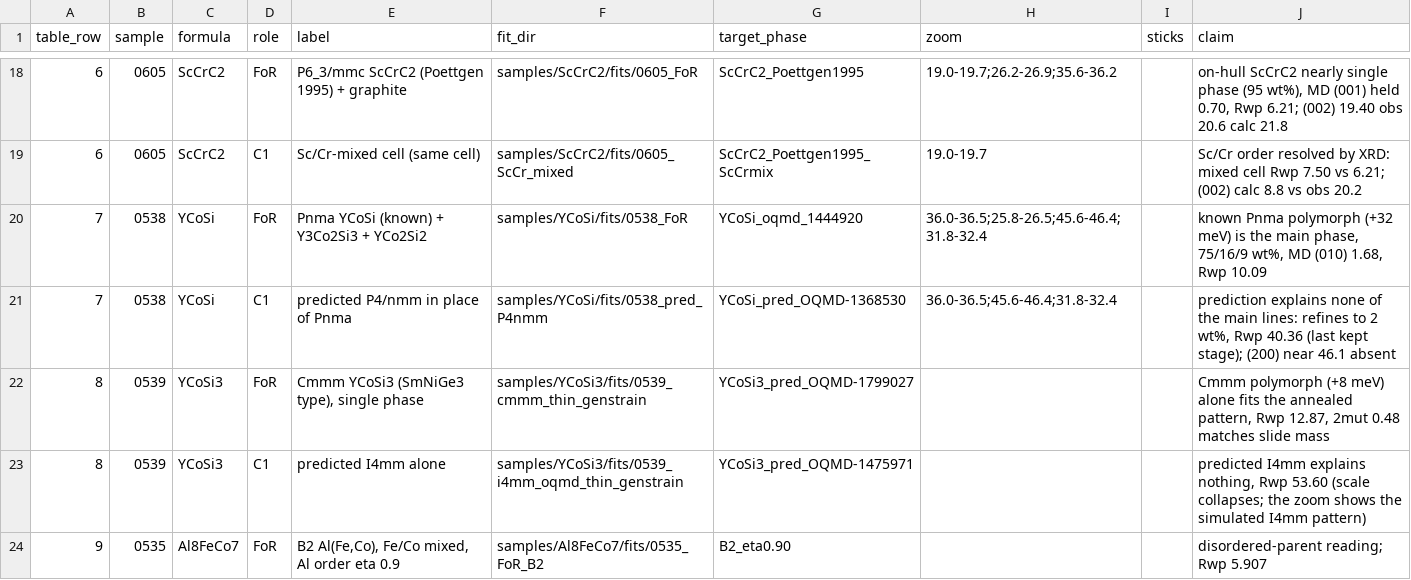
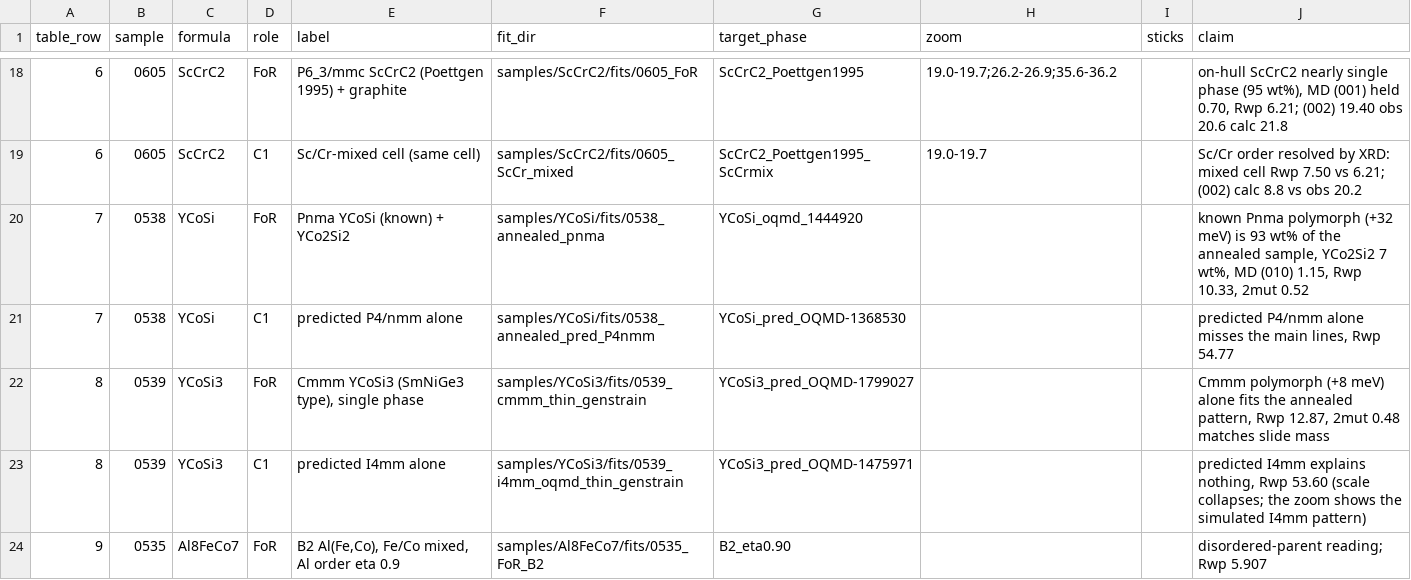
Before and after one commit to jhamlin-ufl/synthesizability, a CSV file: tables/si_fits.csv, drawn as a sheet; only a part is shown, gaps mark what is left out.

```diff
--- a/tables/si_fits.csv
+++ b/tables/si_fits.csv
@@ -19,4 +19,4 @@ table_row,sample,formula,role,label,fit_dir,target_phase,zoom,sticks,claim
 6,0605,ScCrC2,C1,Sc/Cr-mixed cell (same cell),samples/ScCrC2/fits/0605_ScCr_mixed,ScCrC2_Poettgen1995_ScCrmix,19.0-19.7,,Sc/Cr order resolved by XRD: mixed cell Rwp 7.50 vs 6.21; (002) calc 8.8 vs obs 20.2
-7,0538,YCoSi,FoR,Pnma YCoSi (known) + Y3Co2Si3 + YCo2Si2,samples/YCoSi/fits/0538_FoR,YCoSi_oqmd_1444920,36.0-36.5;25.8-26.5;45.6-46.4;31.8-32.4,,"known Pnma polymorph (+32 meV) is the main phase, 75/16/9 wt%, MD (010) 1.68, Rwp 10.09"
-7,0538,YCoSi,C1,predicted P4/nmm in place of Pnma,samples/YCoSi/fits/0538_pred_P4nmm,YCoSi_pred_OQMD-1368530,36.0-36.5;45.6-46.4;31.8-32.4,,"prediction explains none of the main lines: refines to 2 wt%, Rwp 40.36 (last kept stage); (200) near 46.1 absent"
+7,0538,YCoSi,FoR,Pnma YCoSi (known) + YCo2Si2,samples/YCoSi/fits/0538_annealed_pnma,YCoSi_oqmd_1444920,,,"known Pnma polymorph (+32 meV) is 93 wt% of the annealed sample, YCo2Si2 7 wt%, MD (010) 1.15, Rwp 10.33, 2mut 0.52"
+7,0538,YCoSi,C1,predicted P4/nmm alone,samples/YCoSi/fits/0538_annealed_pred_P4nmm,YCoSi_pred_OQMD-1368530,,,"predicted P4/nmm alone misses the main lines, Rwp 54.77"
 8,0539,YCoSi3,FoR,"Cmmm YCoSi3 (SmNiGe3 type), single phase",samples/YCoSi3/fits/0539_cmmm_thin_genstrain,YCoSi3_pred_OQMD-1799027,,,"Cmmm polymorph (+8 meV) alone fits the annealed pattern, Rwp 12.87, 2mut 0.48 matches slide mass"
```
Also changed, not shown: tables/outcomes.csv, tables/paper_samples.csv, 51 other files.
